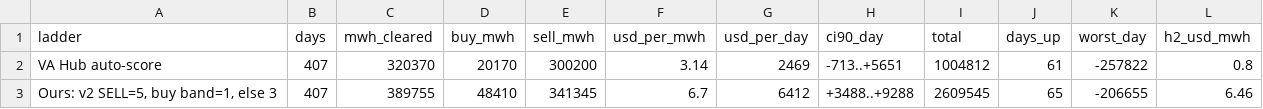
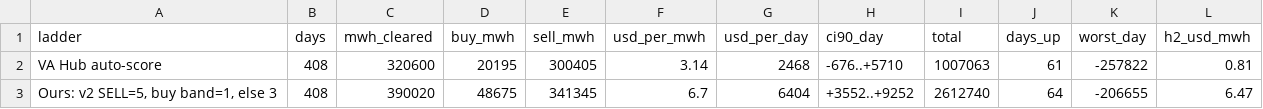
Before and after one commit to Dynastymaad/ieso-cushion-model, a CSV file: data/dv_ladders2_EAST.csv, drawn as a sheet.

```diff
--- a/data/dv_ladders2_EAST.csv
+++ b/data/dv_ladders2_EAST.csv
@@ -1,3 +1,3 @@
 ladder,days,mwh_cleared,buy_mwh,sell_mwh,usd_per_mwh,usd_per_day,ci90_day,total,days_up,worst_day,h2_usd_mwh
-VA Hub auto-score,407,320370,20170,300200,3.14,2469,-713..+5651,1004812,61,-257822,0.8
-"Ours: v2 SELL=5, buy band=1, else 3",407,389755,48410,341345,6.7,6412,+3488..+9288,2609545,65,-206655,6.46
+VA Hub auto-score,408,320600,20195,300405,3.14,2468,-676..+5710,1007063,61,-257822,0.81
+"Ours: v2 SELL=5, buy band=1, else 3",408,390020,48675,341345,6.7,6404,+3552..+9252,2612740,64,-206655,6.47
```
Also changed, not shown: data/dv_ladders2_OTTAWA.csv, data/dv_ladders_EAST.csv, 8 other files.
